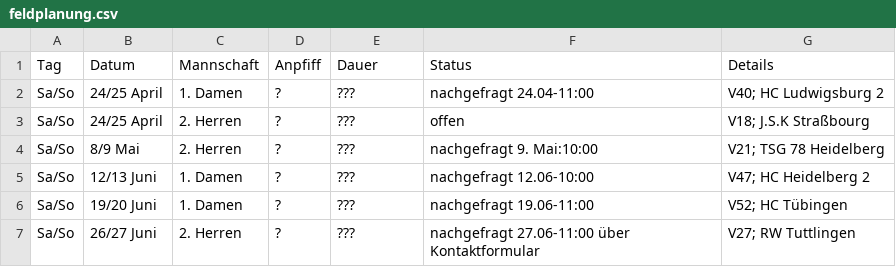
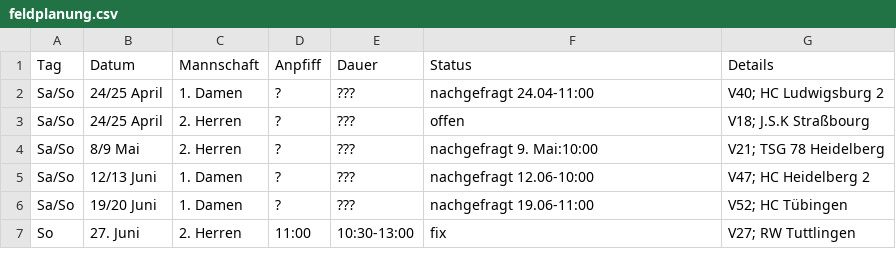
Before and after one commit to feldsaison/ka_feldsaison_2019, a CSV file: 2021/feldplanung.csv, drawn as a sheet; removed rows and columns are numbered as before the commit, all else as after; the diff names each change by its address in the sheet, - before the commit and + after, or states it on an @@ line.

Commit message:
Update feldplanung.csv

```diff
--- a/2021/feldplanung.csv
+++ b/2021/feldplanung.csv
-row 7: Sa/So | 26/27 Juni | 2. Herren | ? | ??? | nachgefragt 27.06-11:00 über Kontaktformular | V27; RW Tuttlingen
+row 7: So | 27. Juni | 2. Herren | 11:00 | 10:30-13:00 | fix | V27; RW Tuttlingen
```
